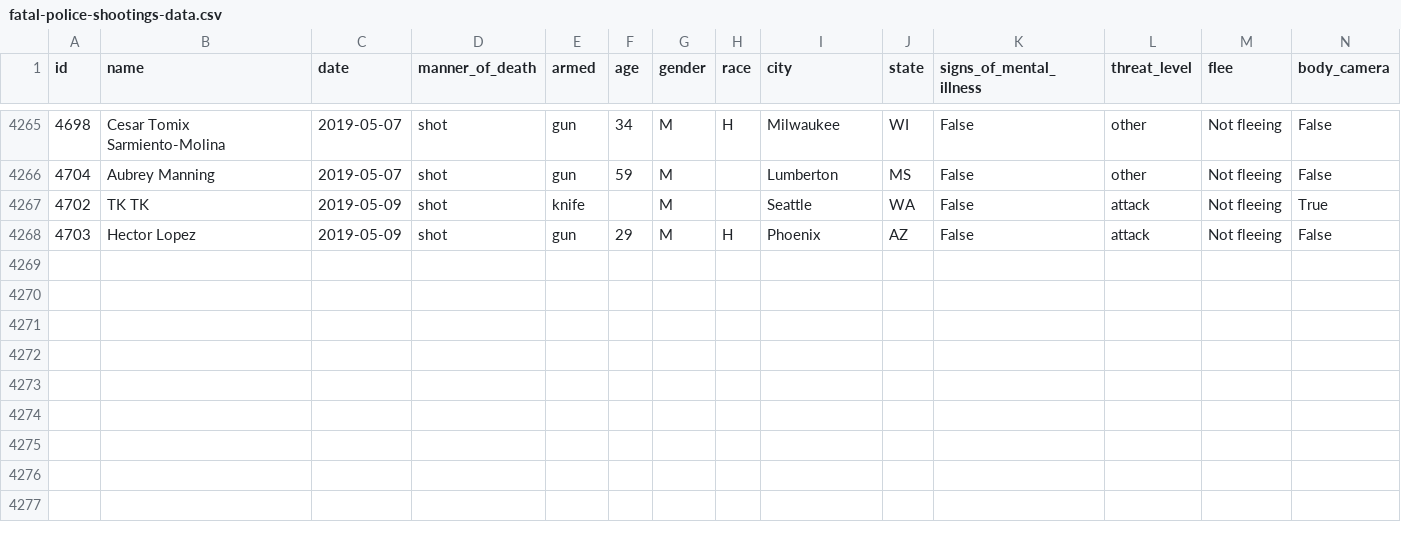
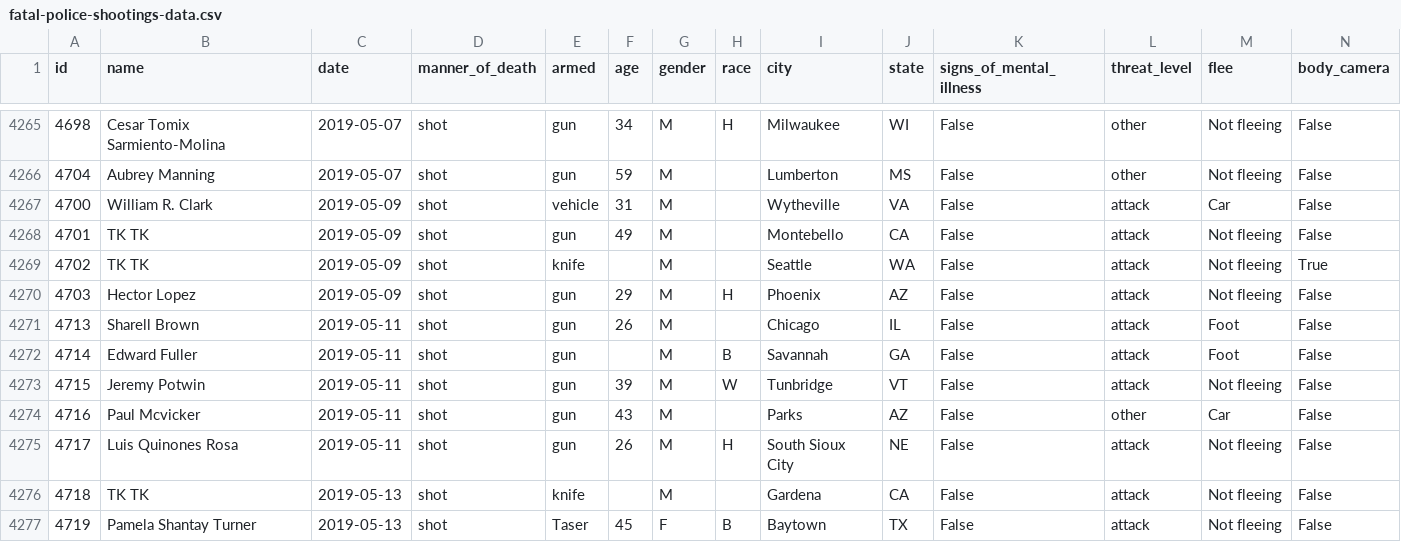
Before and after one commit to washingtonpost/data-police-shootings, a CSV file: fatal-police-shootings-data.csv, drawn as a sheet; only a part is shown, gaps mark what is left out; the diff names each change by its address in the sheet, - before the commit and + after, or states it on an @@ line.

Commit message:
4276 people have been shot and killed by police since Jan. 1, 2015.

```diff
--- a/fatal-police-shootings-data.csv
+++ b/fatal-police-shootings-data.csv
+row 4267: 4700 | William R. Clark | 2019-05-09 | shot | vehicle | 31 | M |  | Wytheville | VA | False | attack | Car | False
+row 4268: 4701 | TK TK | 2019-05-09 | shot | gun | 49 | M |  | Montebello | CA | False | attack | Not fleeing | False
+row 4271: 4713 | Sharell Brown | 2019-05-11 | shot | gun | 26 | M |  | Chicago | IL | False | attack | Foot | False
+row 4272: 4714 | Edward Fuller | 2019-05-11 | shot | gun |  | M | B | Savannah | GA | False | attack | Foot | False
+row 4273: 4715 | Jeremy Potwin | 2019-05-11 | shot | gun | 39 | M | W | Tunbridge | VT | False | attack | Not fleeing | False
+row 4274: 4716 | Paul Mcvicker | 2019-05-11 | shot | gun | 43 | M |  | Parks | AZ | False | other | Car | False
+row 4275: 4717 | Luis Quinones Rosa | 2019-05-11 | shot | gun | 26 | M | H | South Sioux City | NE | False | attack | Not fleeing | False
+row 4276: 4718 | TK TK | 2019-05-13 | shot | knife |  | M |  | Gardena | CA | False | attack | Not fleeing | False
+row 4277: 4719 | Pamela Shantay Turner | 2019-05-13 | shot | Taser | 45 | F | B | Baytown | TX | False | attack | Not fleeing | False
```
